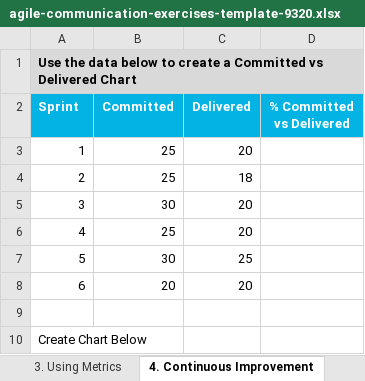
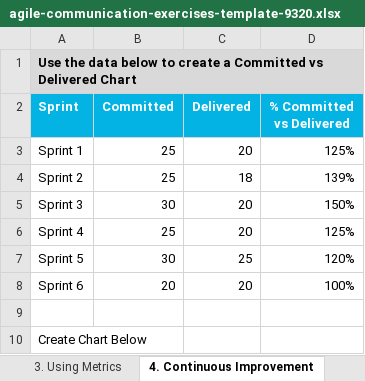
Before and after one commit to ltpitt/agile-software-developer-nanodegree, an Excel workbook: project-3/agile-communication-exercises-template-9320.xlsx, sheet 4. Continuous Improvement, drawn as a sheet; values as stored, in another font and other column widths than the file's, no borders; charts and pictures not drawn; the diff names each change by its address in the sheet, - before the commit and + after, or states it on an @@ line.

```diff
--- a/project-3/agile-communication-exercises-template-9320.xlsx (sheet 4. Continuous Improvement)
+++ b/project-3/agile-communication-exercises-template-9320.xlsx (sheet 4. Continuous Improvement)
-A3 (Sprint): 1
+A3 (Sprint): Sprint 1
-D3 (% Committed vs Delivered): (empty)
+D3 (% Committed vs Delivered): 125%
-A4 (Sprint): 2
+A4 (Sprint): Sprint 2
-D4 (% Committed vs Delivered): (empty)
+D4 (% Committed vs Delivered): 139%
-A5 (Sprint): 3
+A5 (Sprint): Sprint 3
-D5 (% Committed vs Delivered): (empty)
+D5 (% Committed vs Delivered): 150%
-A6 (Sprint): 4
+A6 (Sprint): Sprint 4
-D6 (% Committed vs Delivered): (empty)
+D6 (% Committed vs Delivered): 125%
-A7 (Sprint): 5
+A7 (Sprint): Sprint 5
-D7 (% Committed vs Delivered): (empty)
+D7 (% Committed vs Delivered): 120%
-A8 (Sprint): 6
+A8 (Sprint): Sprint 6
-D8 (% Committed vs Delivered): (empty)
+D8 (% Committed vs Delivered): 100%
```
Also changed, not shown: sheet 5. Simple BVIR, sheet 6. Measuring Progress, sheet 3. Using Metrics, sheet 2. Escaped Defects Exercise, charts or pictures, 1 other file.
